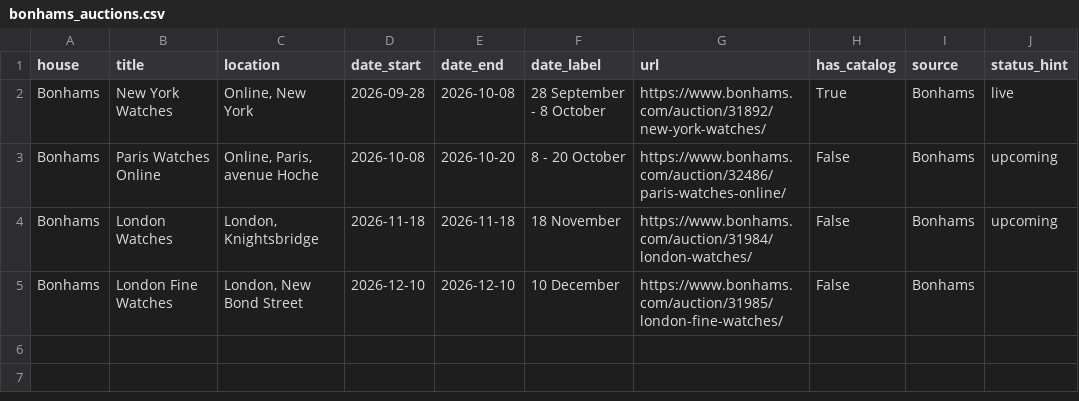
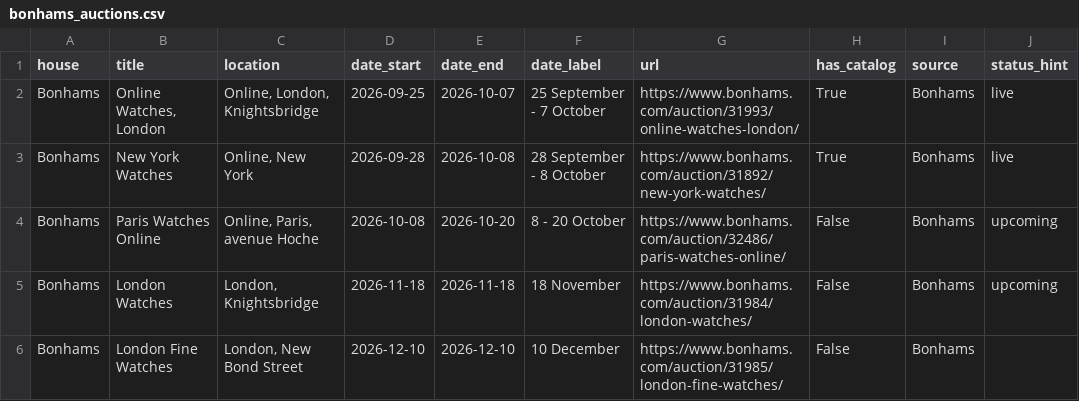
Before and after one commit to markatmutter-cloud/watchlist, a CSV file: data/bonhams_auctions.csv, drawn as a sheet; the diff names each change by its address in the sheet, - before the commit and + after, or states it on an @@ line.

Commit message:
Residential refresh (Bonhams + Lancashire) 2026-09-29 16:00 UTC

```diff
--- a/data/bonhams_auctions.csv
+++ b/data/bonhams_auctions.csv
+row 2: Bonhams | Online Watches, London | Online, London, Knightsbridge | 2026-09-25 | 2026-10-07 | 25 September - 7 October | https://www.bonhams.com/auction/31993/online-watches-london/ | True | Bonhams | live
```
